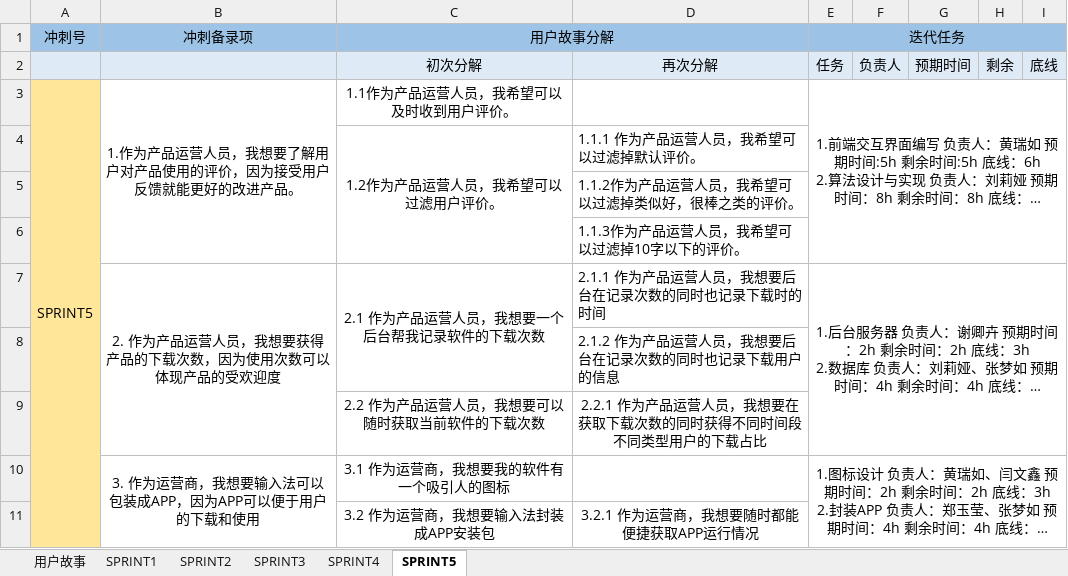
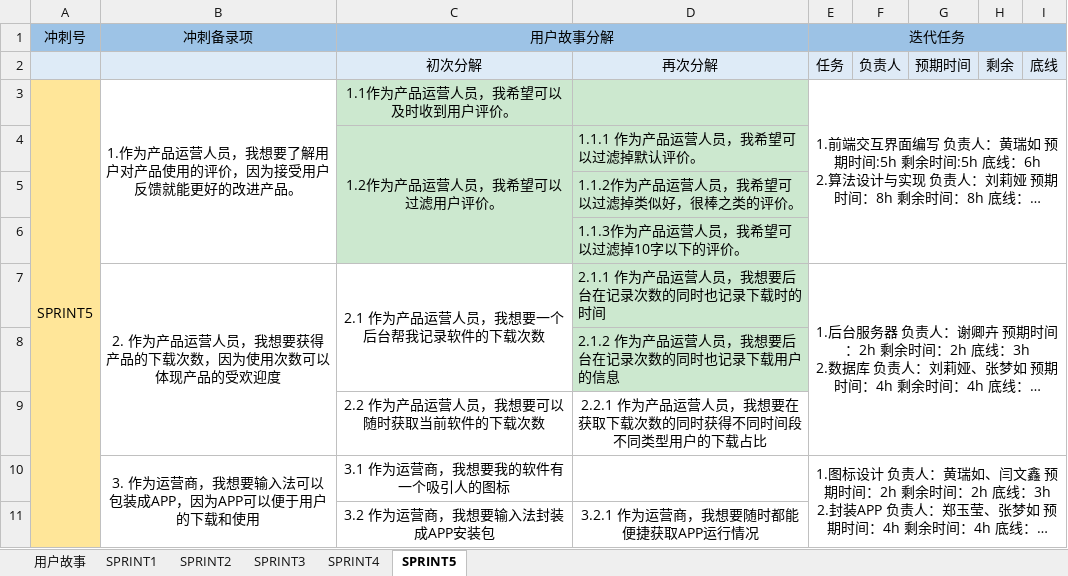
Before and after one commit to zhengyuyingzyy/hope-of-the-whole-village, an Excel workbook: Project/scrum/第五次作业.xlsx, sheet SPRINT5, drawn as a sheet; only a part is shown; long unchanged cells end in …; values as stored, in another font and other column widths than the file's, no borders; the diff names each change by its address in the sheet, - before the commit and + after, or states it on an @@ line.

```diff
--- a/Project/scrum/第五次作业.xlsx (sheet SPRINT5)
+++ b/Project/scrum/第五次作业.xlsx (sheet SPRINT5)
-C3:D6 fill: none
+C3:D6 fill: #CCE8CF
-D7:D8 fill: none
+D7:D8 fill: #CCE8CF
```
Also changed, not shown: sheet SPRINT4, sheet SPRINT1, sheet SPRINT2, sheet SPRINT3.
